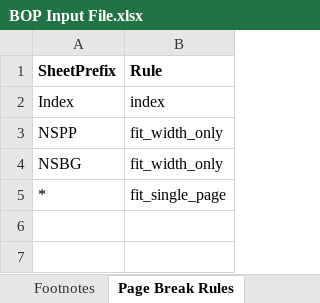
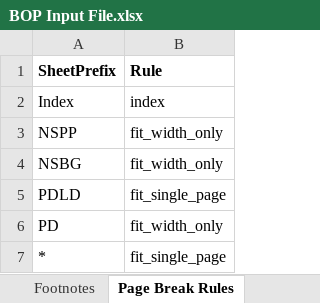
Before and after one commit to himanshu-bist-hb/personal-project1, an Excel workbook: BOP/BOP Input File.xlsx, sheet Page Break Rules, drawn as a sheet; values as stored, in another font and other column widths than the file's, no borders; the diff names each change by its address in the sheet, - before the commit and + after, or states it on an @@ line.

Commit message:
formatting of property deductile factor sheets

```diff
--- a/BOP/BOP Input File.xlsx (sheet Page Break Rules)
+++ b/BOP/BOP Input File.xlsx (sheet Page Break Rules)
+row 5: PDLD | fit_single_page
+row 6: PD | fit_width_only
```
Also changed, not shown: 1 other file.
